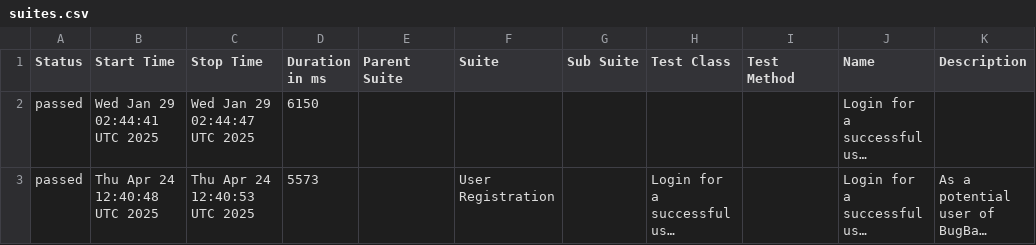
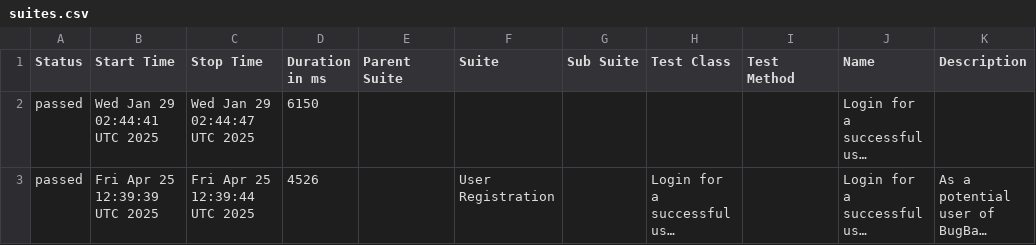
Before and after one commit to marcoshioka/JavaSeleniumCucumber, a CSV file: data/suites.csv, drawn as a sheet; long unchanged cells end in …; the diff names each change by its address in the sheet, - before the commit and + after, or states it on an @@ line.

```diff
--- a/data/suites.csv
+++ b/data/suites.csv
-B3 (Start Time): Thu Apr 24 12:40:48 UTC 2025
+B3 (Start Time): Fri Apr 25 12:39:39 UTC 2025
-C3 (Stop Time): Thu Apr 24 12:40:53 UTC 2025
+C3 (Stop Time): Fri Apr 25 12:39:44 UTC 2025
-D3 (Duration in ms): 5573
+D3 (Duration in ms): 4526
```
Also changed, not shown: 19 other files.
